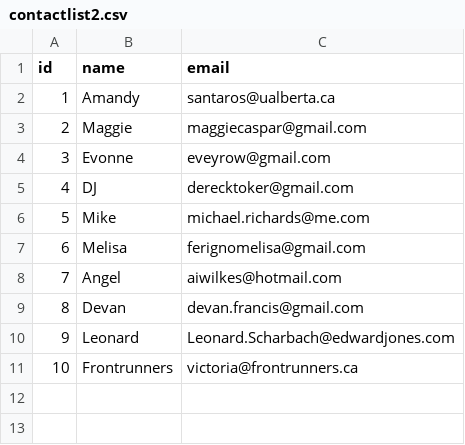
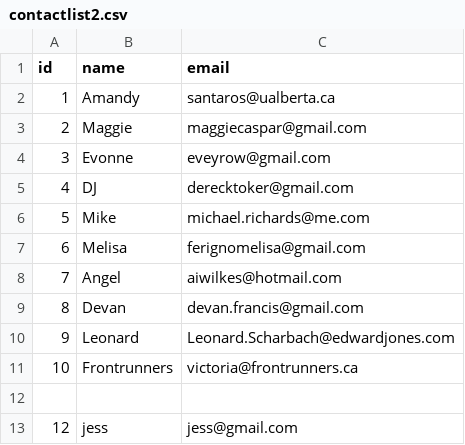
Before and after one commit to lechos/contactlist2, a CSV file: contactlist2.csv, drawn as a sheet; the diff names each change by its address in the sheet, - before the commit and + after, or states it on an @@ line.

```diff
--- a/contactlist2.csv
+++ b/contactlist2.csv
+row 12: (empty)
+row 13: 12 | jess | jess@gmail.com
```
Also changed, not shown: 1 other file.
